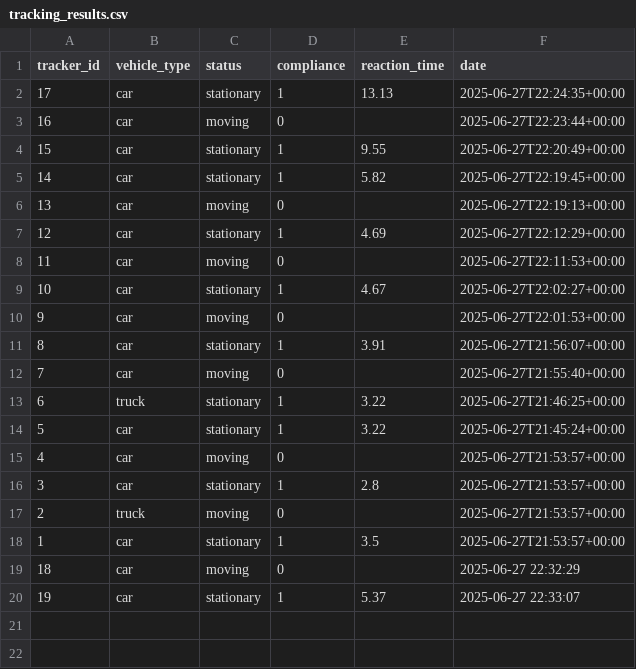
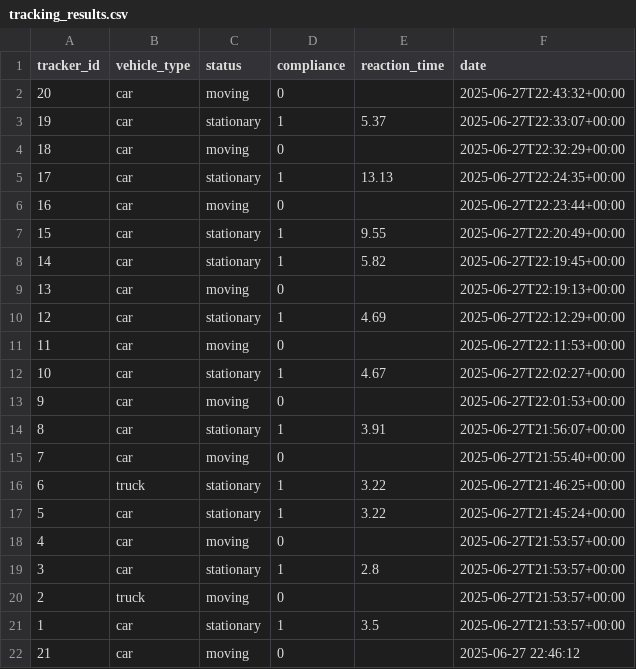
Before and after one commit to sasindudilshanranwadana/SynerX, a CSV file: backend/data/tracking_results.csv, drawn as a sheet.

```diff
--- a/backend/data/tracking_results.csv
+++ b/backend/data/tracking_results.csv
@@ -1,2 +1,5 @@
 tracker_id,vehicle_type,status,compliance,reaction_time,date
+20,car,moving,0,,2025-06-27T22:43:32+00:00
+19,car,stationary,1,5.37,2025-06-27T22:33:07+00:00
+18,car,moving,0,,2025-06-27T22:32:29+00:00
 17,car,stationary,1,13.13,2025-06-27T22:24:35+00:00
@@ -18,3 +21,2 @@ tracker_id,vehicle_type,status,compliance,reaction_time,date
 1,car,stationary,1,3.5,2025-06-27T21:53:57+00:00
-18,car,moving,0,,2025-06-27 22:32:29
-19,car,stationary,1,5.37,2025-06-27 22:33:07
+21,car,moving,0,,2025-06-27 22:46:12
```
Also changed, not shown: 9 other files.
